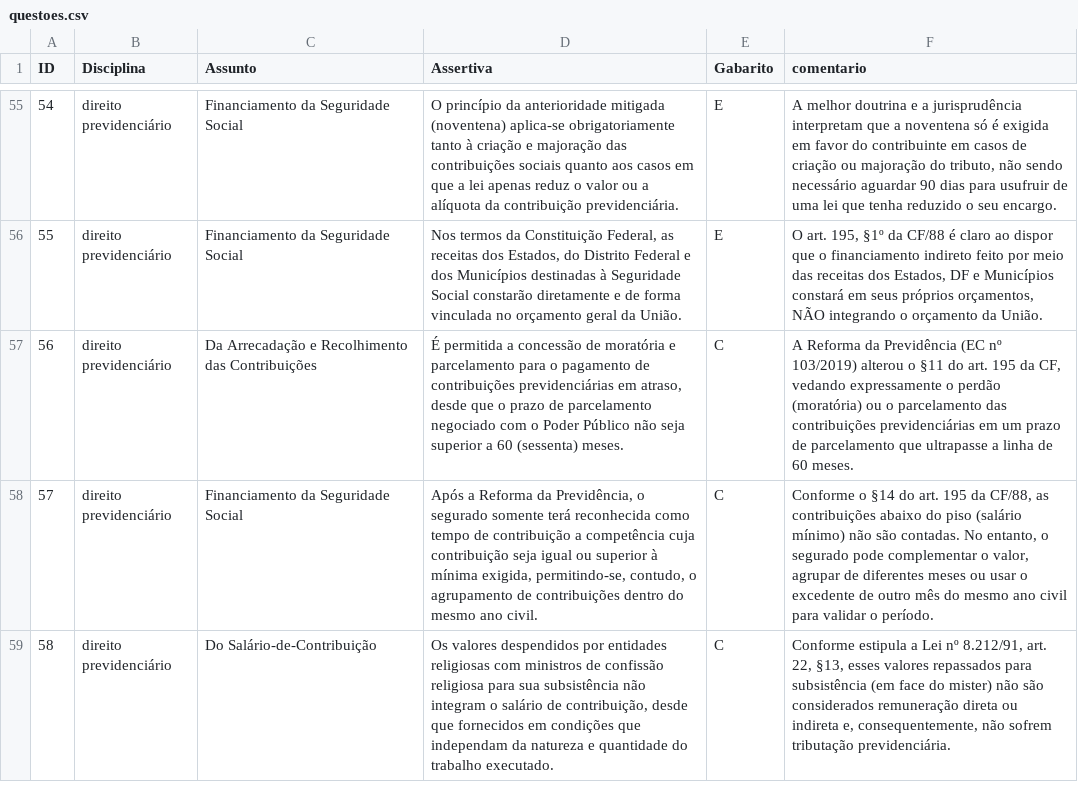
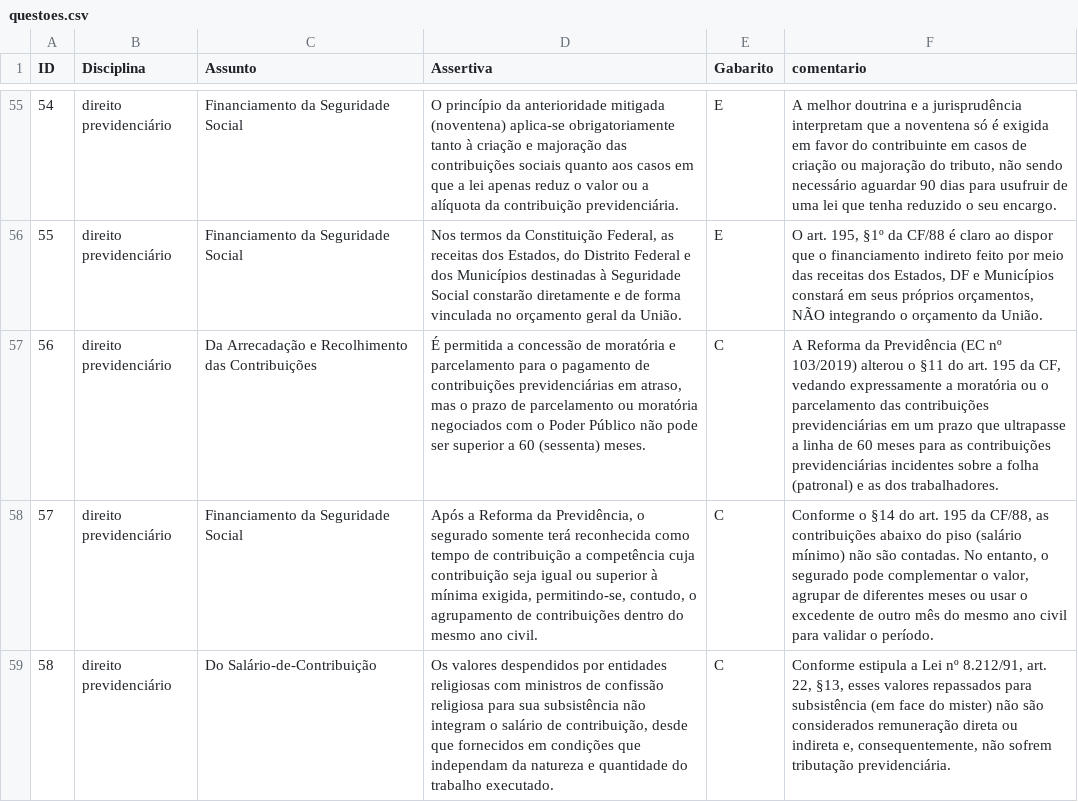
Before and after one commit to raphaelriter/app-de-questoes, a CSV file: questoes.csv, drawn as a sheet; only a part is shown, gaps mark what is left out; the diff names each change by its address in the sheet, - before the commit and + after, or states it on an @@ line.

Commit message:
Update questoes.csv

```diff
--- a/questoes.csv
+++ b/questoes.csv
-D57 (Assertiva): …em atraso, desde que o prazo de parcelamento negociado com o Poder Público não seja superior a…
+D57 (Assertiva): …em atraso, mas o prazo de parcelamento ou moratória negociados com o Poder Público não pode ser superior a…
-F57 (comentario): …vedando expressamente o perdão (moratória) ou o parcelamento das contribuições previdenciárias em um prazo de parcelamento que ultrapasse a linha de 60 meses.
+F57 (comentario): …vedando expressamente a moratória ou o parcelamento das contribuições previdenciárias em um prazo que ultrapasse a linha de 60 meses para as contribuições previdenciárias incidentes sobre a folha (patronal) e as dos trabalhadores.
```
